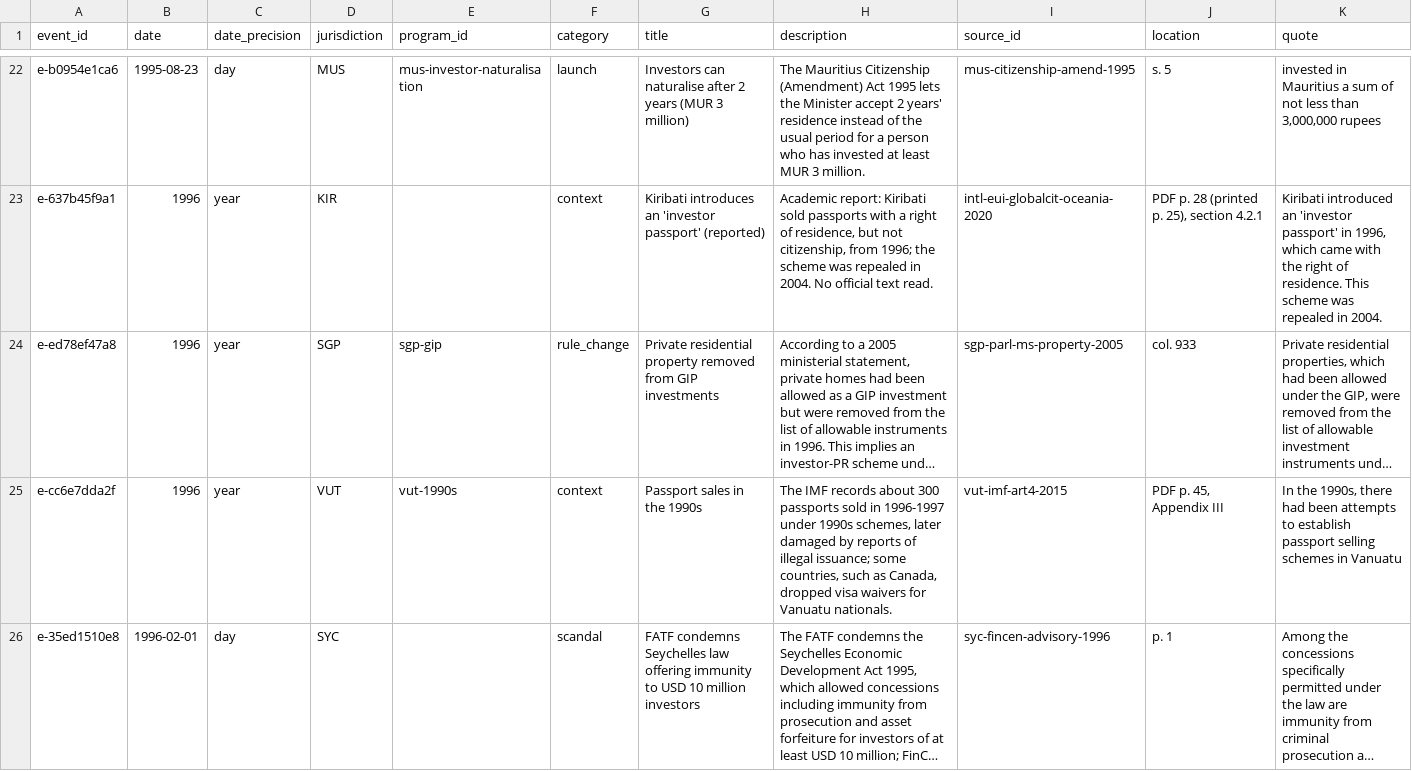
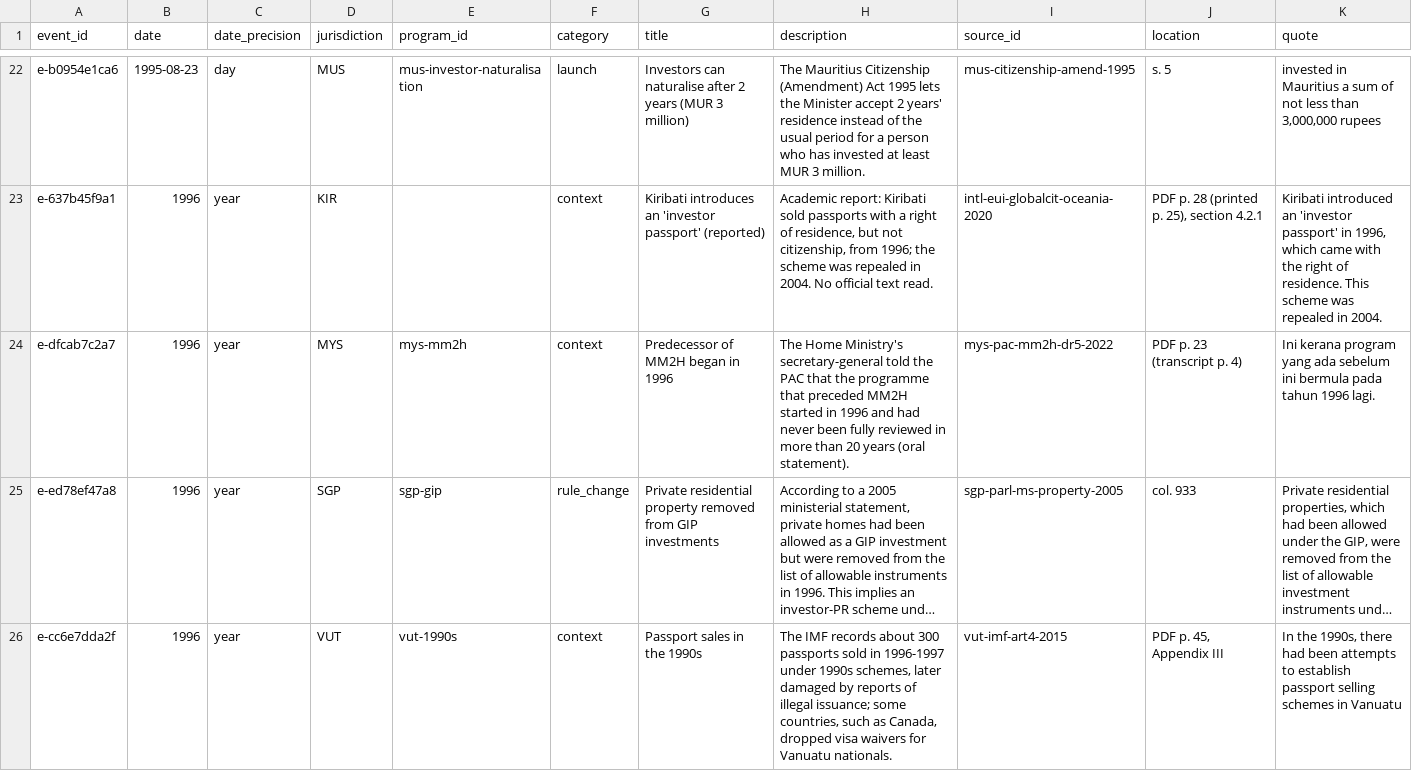
Before and after one commit to oscarleoo/data, a CSV file: topics/cbi/data/events.csv, drawn as a sheet; only a part is shown, gaps mark what is left out; the shorter side is filled out with more unchanged rows; long unchanged cells end in …; the diff covers the shown part only; the diff names each change by its address in the sheet, - before the commit and + after, or states it on an @@ line.

```diff
--- a/topics/cbi/data/events.csv
+++ b/topics/cbi/data/events.csv
+row 24: e-dfcab7c2a7 | 1996 | year | MYS | mys-mm2h | context | Predecessor of MM2H began in 1996 | The Home Ministry's secretary-general told the PAC that the programme that preceded MM2H started in 1996 and had never been fully reviewed in more than 20 years (oral statement). | mys-pac-mm2h-dr5-2022 | PDF p. 23 (transcript p. 4) | Ini kerana program yang ada sebelum ini bermula pada tahun 1996 lagi.
```
Also changed, not shown: 3 added rows elsewhere in this file, 5 other files.
